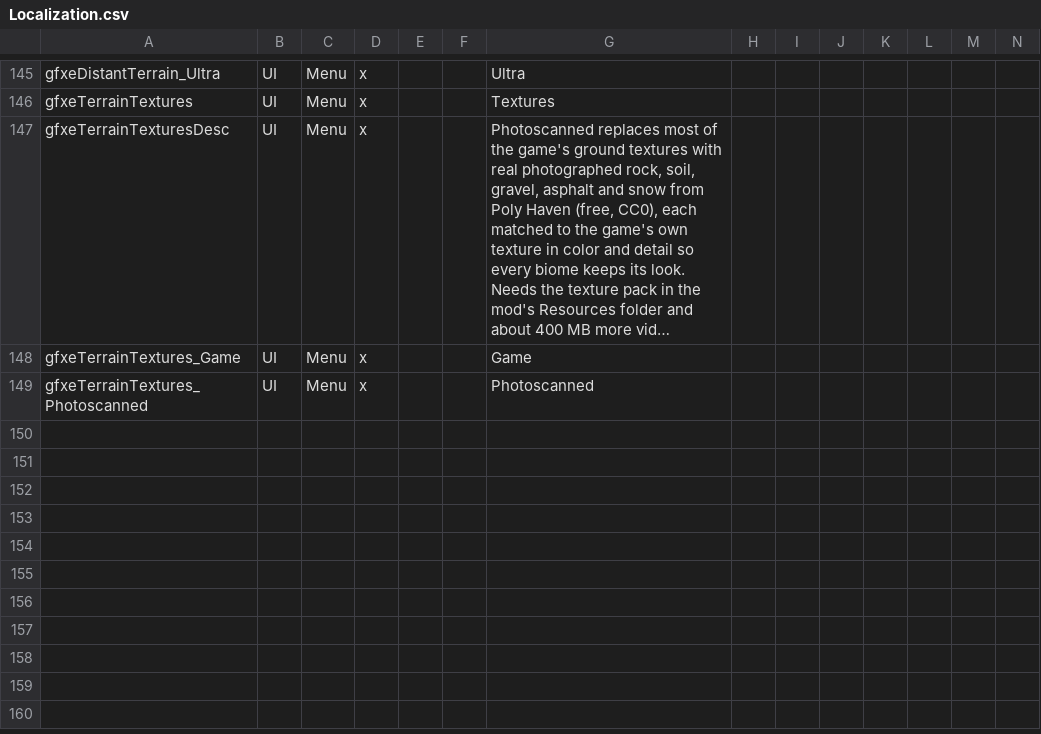
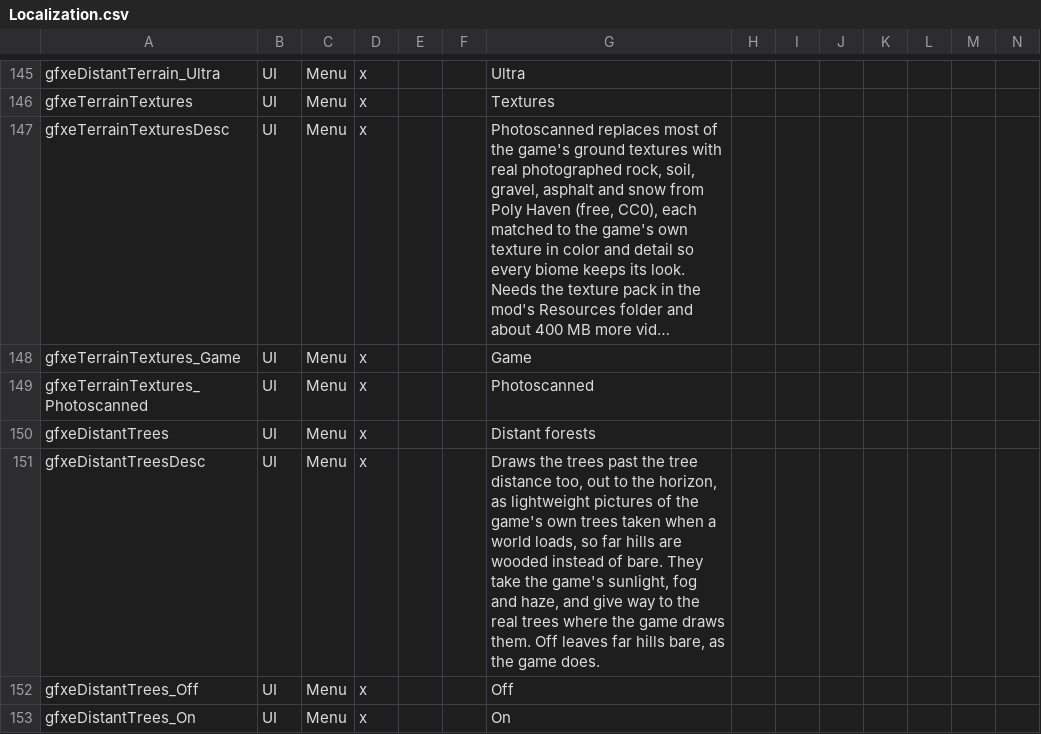
Before and after one commit to dementive/Dementive7D2DMods, a CSV file: GraphicsExpanded/Config/Localization.csv, drawn as a sheet; only a part is shown, gaps mark what is left out; long unchanged cells end in …; rows hold the shown columns only; the diff names each change by its address in the sheet, - before the commit and + after, or states it on an @@ line.

```diff
--- a/GraphicsExpanded/Config/Localization.csv
+++ b/GraphicsExpanded/Config/Localization.csv
+row 150: gfxeDistantTrees | UI | Menu | x |  |  | Distant forests
+row 151: gfxeDistantTreesDesc | UI | Menu | x |  |  | Draws the trees past the tree distance too, out to the horizon, as lightweight pictures of the game's own trees taken when a world loads, so far hills are wooded instead of bare. They take the game's sunlight, fog and haze, and give way to the real trees where the game draws them. Off leaves far hills bare, as the game does.
+row 152: gfxeDistantTrees_Off | UI | Menu | x |  |  | Off
+row 153: gfxeDistantTrees_On | UI | Menu | x |  |  | On
```
Also changed, not shown: 16 other files.
